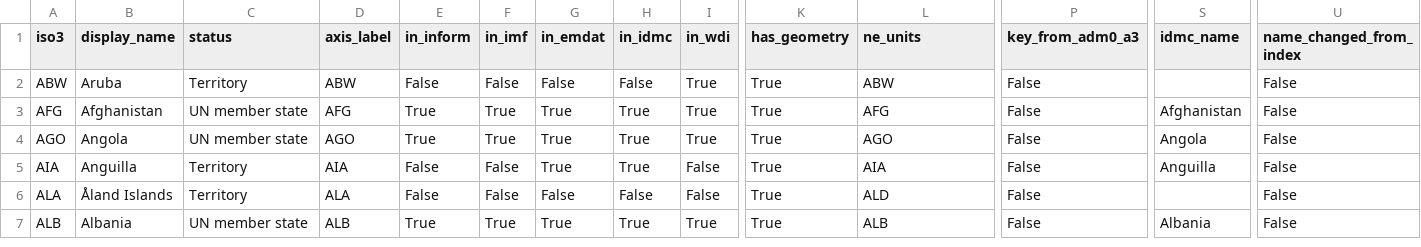
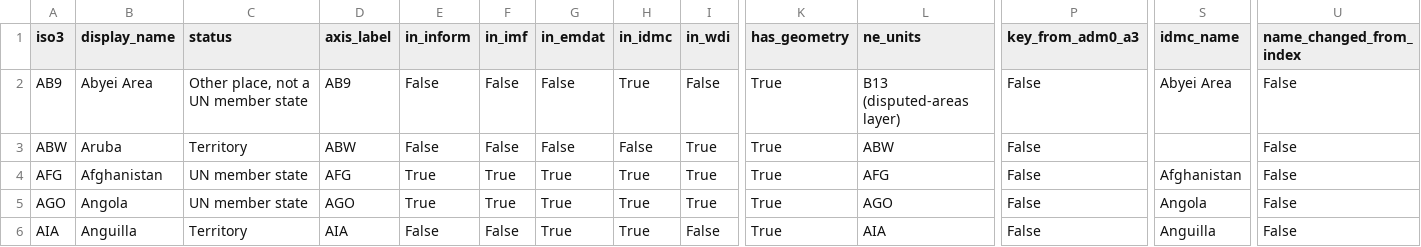
Before and after one commit to laketalkemp/ML-Enabled-Displacement-Prediction, a CSV file: data/processed/crosswalk/country_crosswalk.csv, drawn as a sheet; only a part is shown, gaps mark what is left out; the shorter side is filled out with more unchanged rows; rows hold the shown columns only; the diff covers the shown part only; the diff names each change by its address in the sheet, - before the commit and + after, or states it on an @@ line.

```diff
--- a/data/processed/crosswalk/country_crosswalk.csv
+++ b/data/processed/crosswalk/country_crosswalk.csv
+row 2: AB9 | Abyei Area | Other place, not a UN member state | AB9 | False | False | False | True | False | True | B13 (disputed-areas layer) | False | Abyei Area | False
```
Also changed, not shown: 3 edited cells elsewhere in this file, data/processed/crosswalk/country_aliases.csv, 4 other files.
